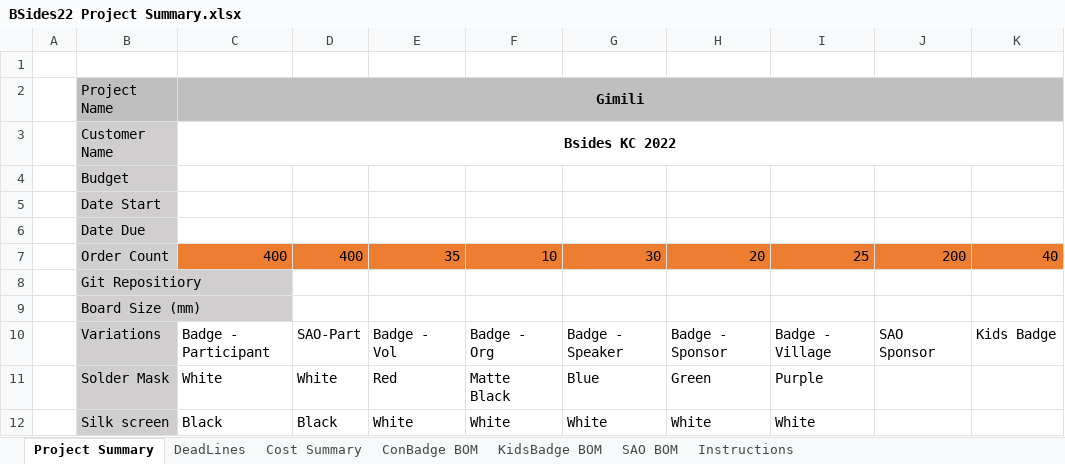
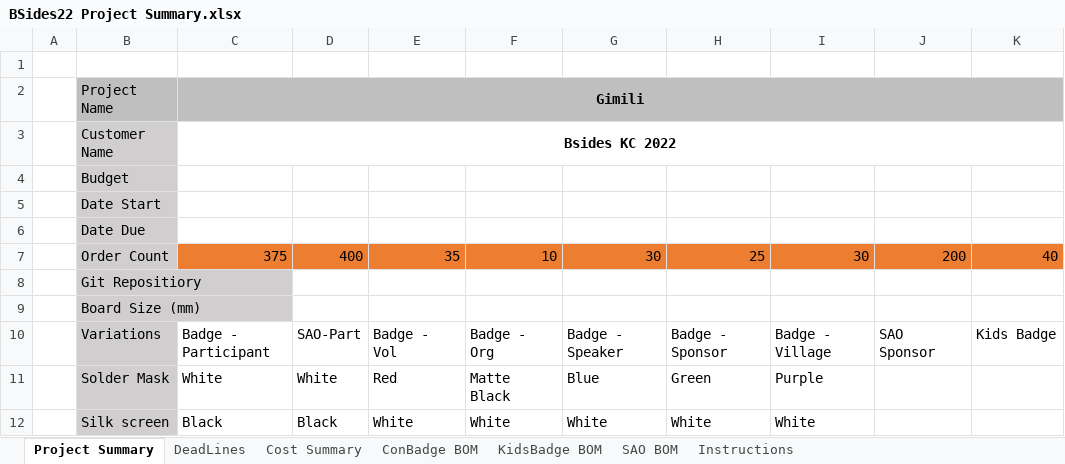
Before and after one commit to BadgePiratesLLC/BSidesKC_2022, an Excel workbook: Docs/BSides22 Project Summary.xlsx, sheet Project Summary, drawn as a sheet; only a part is shown; values as stored, in another font and other column widths than the file's, no borders; the diff names each change by its address in the sheet, - before the commit and + after, or states it on an @@ line.

```diff
--- a/Docs/BSides22 Project Summary.xlsx (sheet Project Summary)
+++ b/Docs/BSides22 Project Summary.xlsx (sheet Project Summary)
-C7 (Gimili): 400
+C7 (Gimili): 375
-H7: 20
+H7: 25
-I7: 25
+I7: 30
```
Also changed, not shown: sheet ConBadge BOM, sheet Cost Summary, Docs/Bsides22 Pricing Sheet.xlsx.
